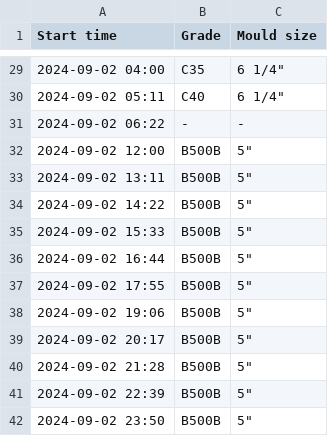
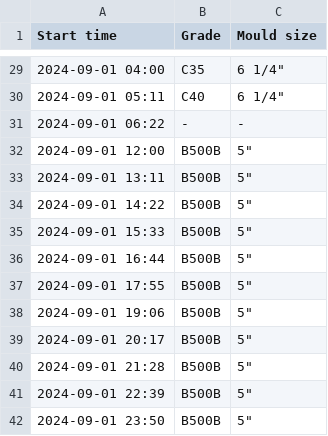
Before and after one commit to kkadzadej/FDMChallenge, a CSV file: data/inputs/daily_charge_schedule.csv, drawn as a sheet; only a part is shown, gaps mark what is left out; the diff covers the shown part only.

```diff
--- a/data/inputs/daily_charge_schedule.csv
+++ b/data/inputs/daily_charge_schedule.csv
@@ -29,14 +29,14 @@ Start time,Grade,Mould size
-2024-09-02 04:00,C35,"6 1/4"""
-2024-09-02 05:11,C40,"6 1/4"""
-2024-09-02 06:22,-,-
-2024-09-02 12:00,B500B,"5"""
-2024-09-02 13:11,B500B,"5"""
-2024-09-02 14:22,B500B,"5"""
-2024-09-02 15:33,B500B,"5"""
-2024-09-02 16:44,B500B,"5"""
-2024-09-02 17:55,B500B,"5"""
-2024-09-02 19:06,B500B,"5"""
-2024-09-02 20:17,B500B,"5"""
-2024-09-02 21:28,B500B,"5"""
-2024-09-02 22:39,B500B,"5"""
-2024-09-02 23:50,B500B,"5"""
+2024-09-01 04:00,C35,"6 1/4"""
+2024-09-01 05:11,C40,"6 1/4"""
+2024-09-01 06:22,-,-
+2024-09-01 12:00,B500B,"5"""
+2024-09-01 13:11,B500B,"5"""
+2024-09-01 14:22,B500B,"5"""
+2024-09-01 15:33,B500B,"5"""
+2024-09-01 16:44,B500B,"5"""
+2024-09-01 17:55,B500B,"5"""
+2024-09-01 19:06,B500B,"5"""
+2024-09-01 20:17,B500B,"5"""
+2024-09-01 21:28,B500B,"5"""
+2024-09-01 22:39,B500B,"5"""
+2024-09-01 23:50,B500B,"5"""
```
Also changed, not shown: 27 edited cells elsewhere in this file, 3 other files.
